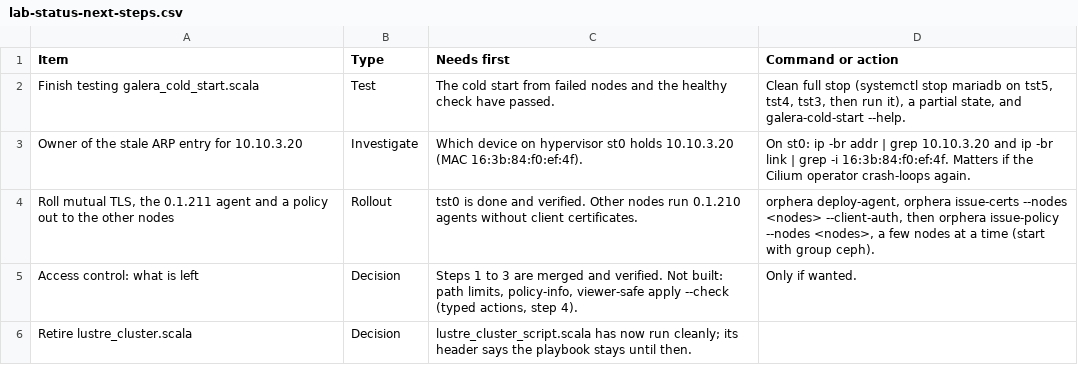
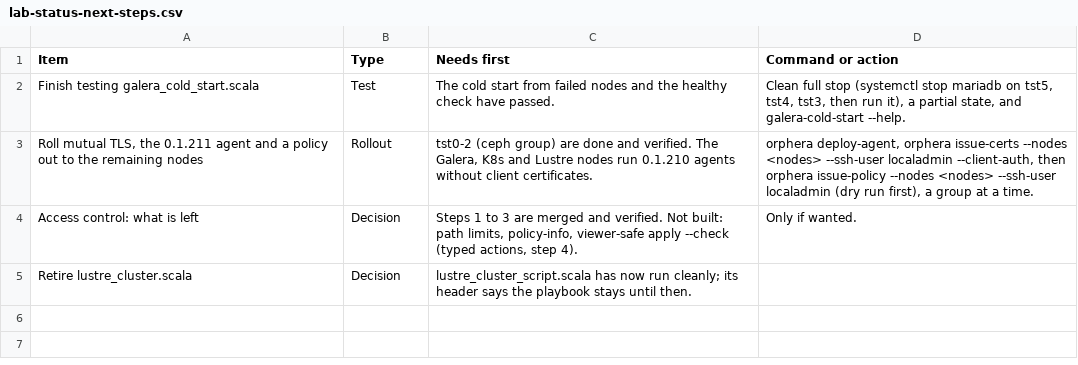
Before and after one commit to ljalbinson/orphera-pkg, a CSV file: docs/lab-status-next-steps.csv, drawn as a sheet.

```diff
--- a/docs/lab-status-next-steps.csv
+++ b/docs/lab-status-next-steps.csv
@@ -2,4 +2,3 @@ Item,Type,Needs first,Command or action
 Finish testing galera_cold_start.scala,Test,The cold start from failed nodes and the healthy check have passed.,"Clean full stop (systemctl stop mariadb on tst5, tst4, tst3, then run it), a partial state, and galera-cold-start --help."
-Owner of the stale ARP entry for 10.10.3.20,Investigate,Which device on hypervisor st0 holds 10.10.3.20 (MAC 16:3b:84:f0:ef:4f).,On st0: ip -br addr | grep 10.10.3.20 and ip -br link | grep -i 16:3b:84:f0:ef:4f. Matters if the Cilium operator crash-loops again.
-"Roll mutual TLS, the 0.1.211 agent and a policy out to the other nodes",Rollout,tst0 is done and verified. Other nodes run 0.1.210 agents without client certificates.,"orphera deploy-agent, orphera issue-certs --nodes <nodes> --client-auth, then orphera issue-policy --nodes <nodes>, a few nodes at a time (start with group ceph)."
+"Roll mutual TLS, the 0.1.211 agent and a policy out to the remaining nodes",Rollout,"tst0-2 (ceph group) are done and verified. The Galera, K8s and Lustre nodes run 0.1.210 agents without client certificates.","orphera deploy-agent, orphera issue-certs --nodes <nodes> --ssh-user localadmin --client-auth, then orphera issue-policy --nodes <nodes> --ssh-user localadmin (dry run first), a group at a time."
 Access control: what is left,Decision,"Steps 1 to 3 are merged and verified. Not built: path limits, policy-info, viewer-safe apply --check (typed actions, step 4).",Only if wanted.
```
Also changed, not shown: docs/lab-status-manifests.csv.
